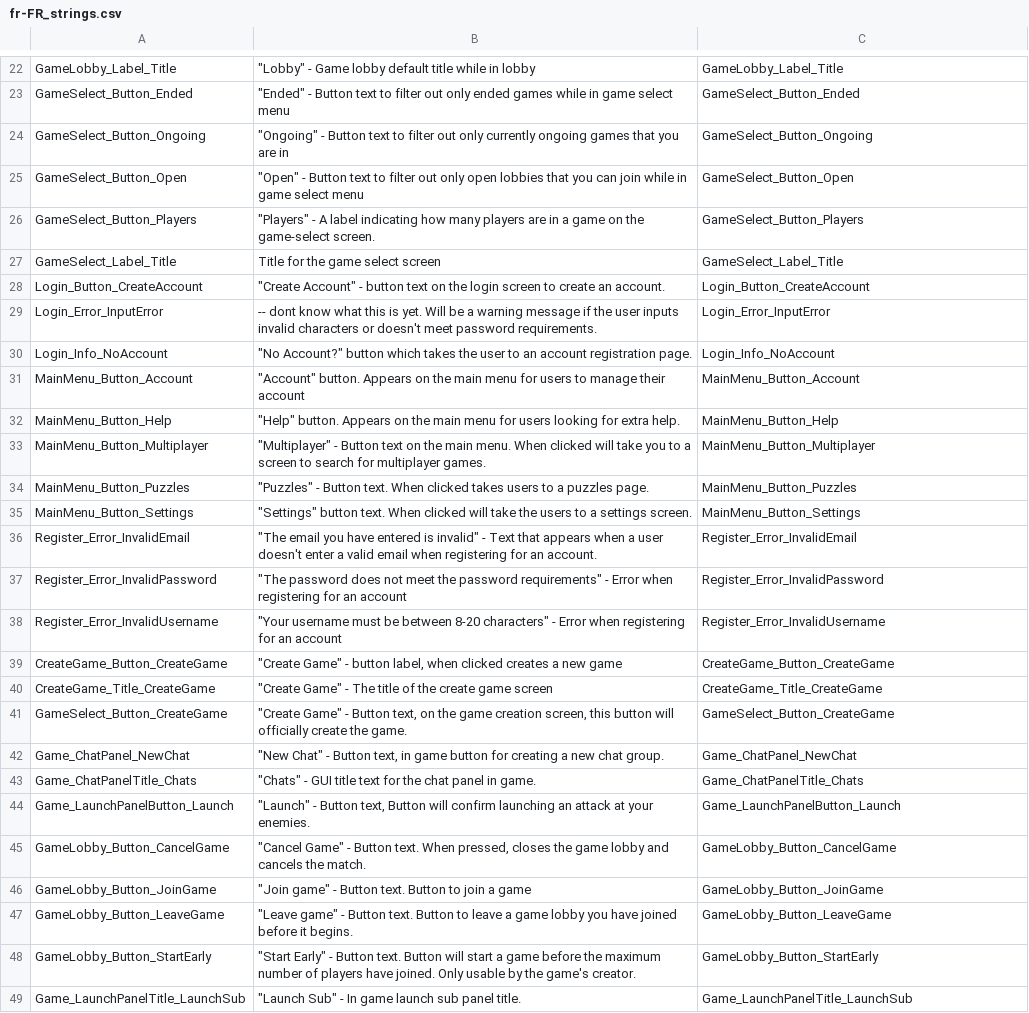
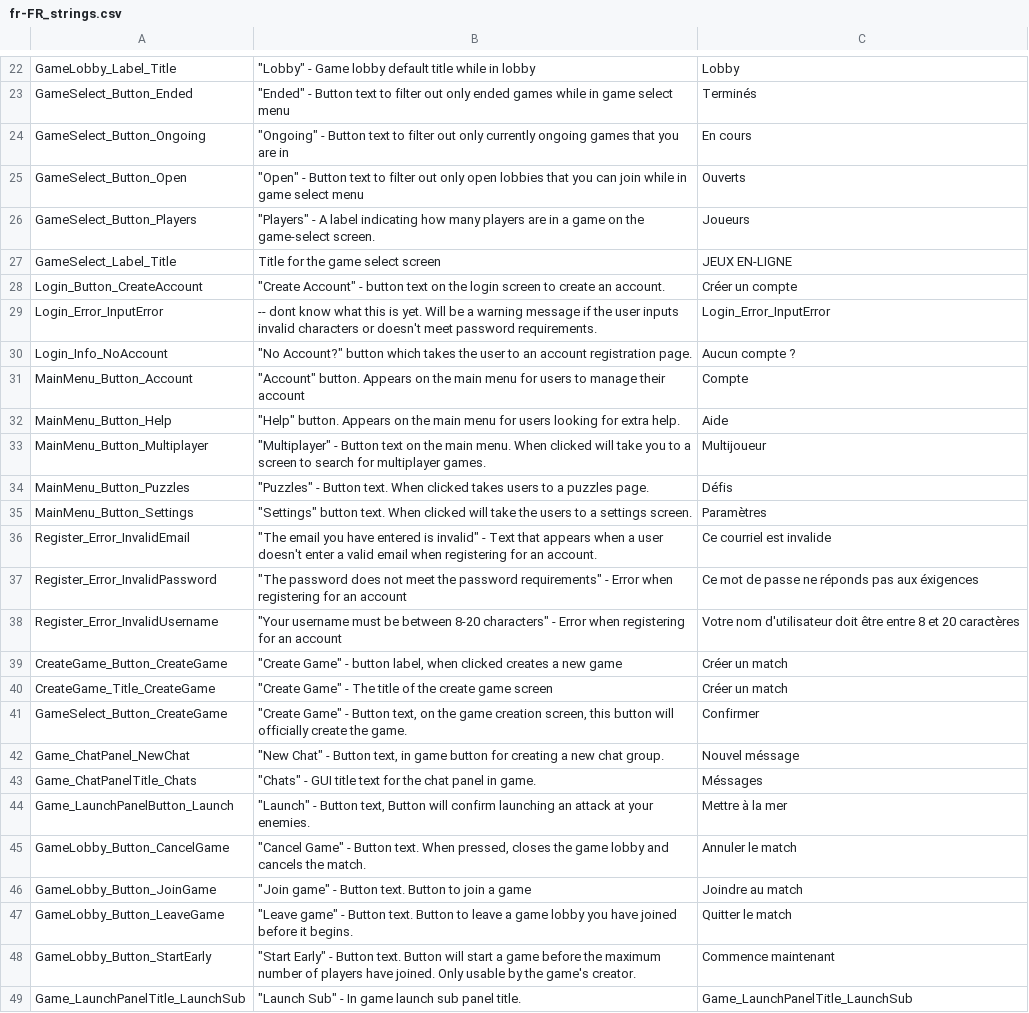
Before and after one commit to Subterfuge-Revived/Remake-Unity, a CSV file: Assets/lang/fr-FR_strings.csv, drawn as a sheet; only a part is shown, gaps mark what is left out; the diff covers the shown part only; the diff names each change by its address in the sheet, - before the commit and + after, or states it on an @@ line.

```diff
--- a/Assets/lang/fr-FR_strings.csv
+++ b/Assets/lang/fr-FR_strings.csv
-C22: GameLobby_Label_Title
+C22: Lobby
-C23: GameSelect_Button_Ended
+C23: Terminés
-C24: GameSelect_Button_Ongoing
+C24: En cours
-C25: GameSelect_Button_Open
+C25: Ouverts
-C26: GameSelect_Button_Players
+C26: Joueurs
-C27: GameSelect_Label_Title
+C27: JEUX EN-LIGNE
-C28: Login_Button_CreateAccount
+C28: Créer un compte
-C30: Login_Info_NoAccount
+C30: Aucun compte ?
-C31: MainMenu_Button_Account
+C31: Compte
-C32: MainMenu_Button_Help
+C32: Aide
-C33: MainMenu_Button_Multiplayer
+C33: Multijoueur
-C34: MainMenu_Button_Puzzles
+C34: Défis
-C35: MainMenu_Button_Settings
+C35: Paramètres
-C36: Register_Error_InvalidEmail
+C36: Ce courriel est invalide
-C37: Register_Error_InvalidPassword
+C37: Ce mot de passe ne réponds pas aux éxigences
-C38: Register_Error_InvalidUsername
+C38: Votre nom d'utilisateur doit être entre 8 et 20 caractères
-C39: CreateGame_Button_CreateGame
+C39: Créer un match
-C40: CreateGame_Title_CreateGame
+C40: Créer un match
-C41: GameSelect_Button_CreateGame
+C41: Confirmer
-C42: Game_ChatPanel_NewChat
+C42: Nouvel méssage
-C43: Game_ChatPanelTitle_Chats
+C43: Méssages
-C44: Game_LaunchPanelButton_Launch
+C44: Mettre à la mer
-C45: GameLobby_Button_CancelGame
+C45: Annuler le match
-C46: GameLobby_Button_JoinGame
+C46: Joindre au match
-C47: GameLobby_Button_LeaveGame
+C47: Quitter le match
-C48: GameLobby_Button_StartEarly
+C48: Commence maintenant
```
Also changed, not shown: 33 edited cells elsewhere in this file.
